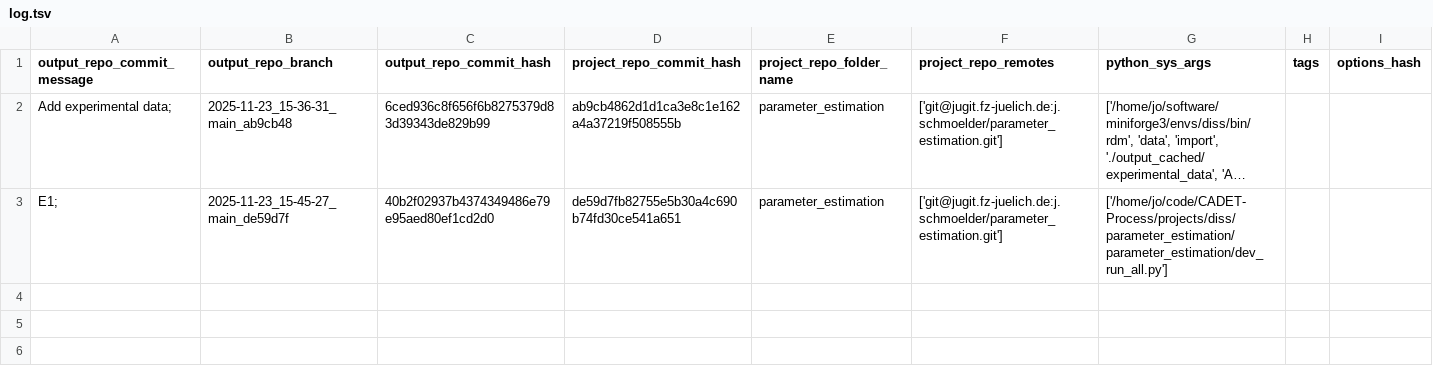
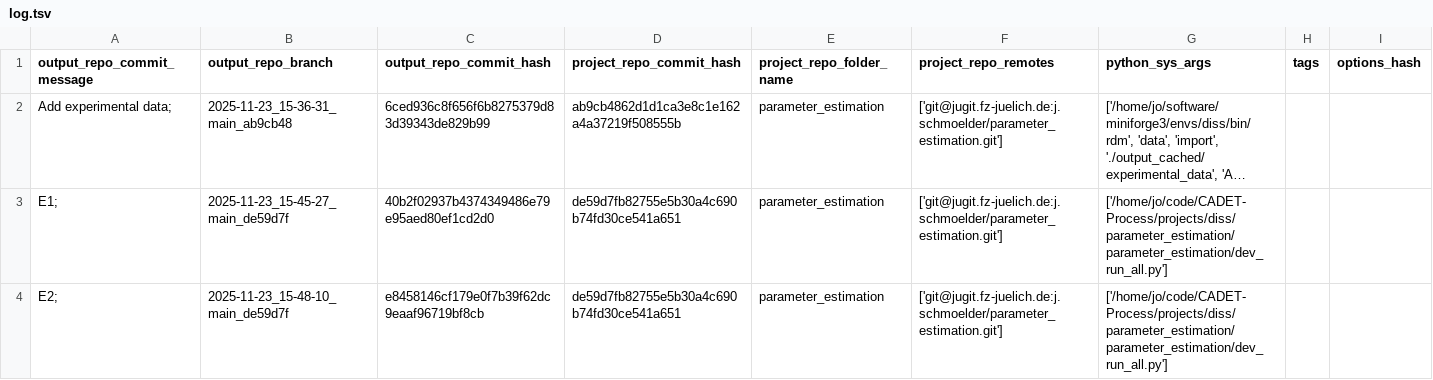
Before and after one commit to schmoelder/diss_parameter_estimation_output, a TSV file: log.tsv, drawn as a sheet; long unchanged cells end in …; the diff names each change by its address in the sheet, - before the commit and + after, or states it on an @@ line.

Commit message:
log for 'E2; ' of branch '2025-11-23_15-48-10_main_de59d7f'

```diff
--- a/log.tsv
+++ b/log.tsv
+row 4: E2; | 2025-11-23_15-48-10_main_de59d7f | e8458146cf179e0f7b39f62dc9eaaf96719bf8cb | de59d7fb82755e5b30a4c690b74fd30ce541a651 | parameter_estimation | ['git@jugit.fz-juelich.de:j.schmoelder/parameter_estimation.git'] | ['/home/jo/code/CADET-Process/projects/diss/parameter_estimation/parameter_estimation/dev_run_all.py']
```
Also changed, not shown: 6 other files.
